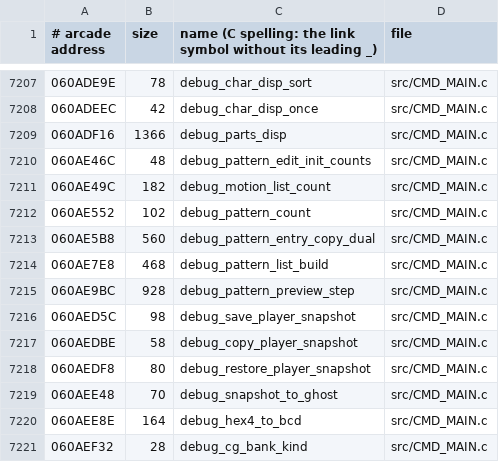
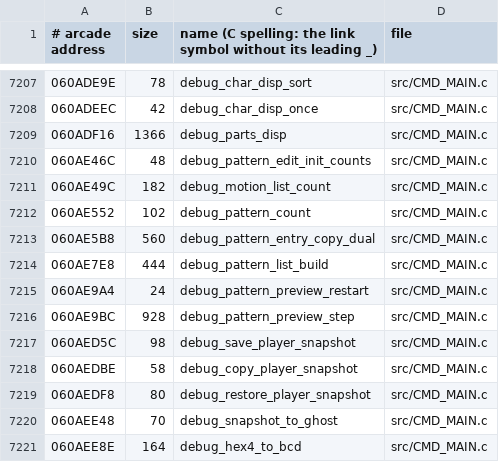
Before and after one commit to gibletto/sfIII3-cps3-decomp, a TSV file: functions.tsv, drawn as a sheet; only a part is shown, gaps mark what is left out; the shorter side is filled out with more unchanged rows.

Commit message:
9,501 of 10,066 routines to the arcade's instructions, 9,182 to its exact bytes
The debug menus (CMD_MAIN.c) and the command recogniser (cmd_main_2.c): 60 more routines match, with the
input helpers the arcade expands in line marked so. Replays: 253 of 254 keep identical game state, 250
identical slowdown.

```diff
--- a/functions.tsv
+++ b/functions.tsv
@@ -7213,3 +7213,4 @@
 060AE5B8	560	debug_pattern_entry_copy_dual	src/CMD_MAIN.c
-060AE7E8	468	debug_pattern_list_build	src/CMD_MAIN.c
+060AE7E8	444	debug_pattern_list_build	src/CMD_MAIN.c
+060AE9A4	24	debug_pattern_preview_restart	src/CMD_MAIN.c
 060AE9BC	928	debug_pattern_preview_step	src/CMD_MAIN.c
```
Also changed, not shown: 7 other files.
